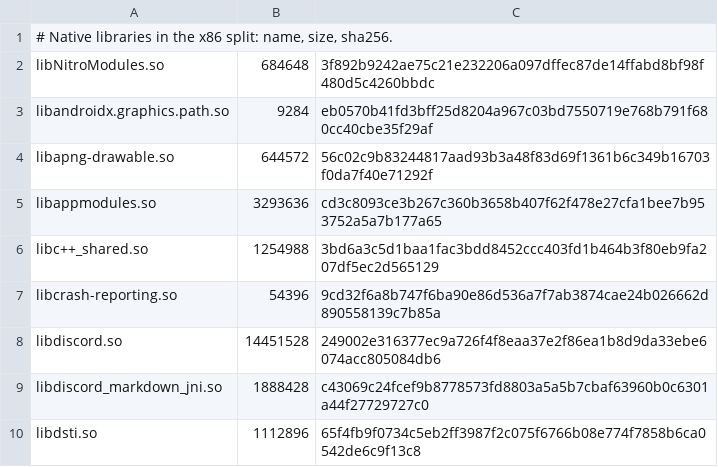
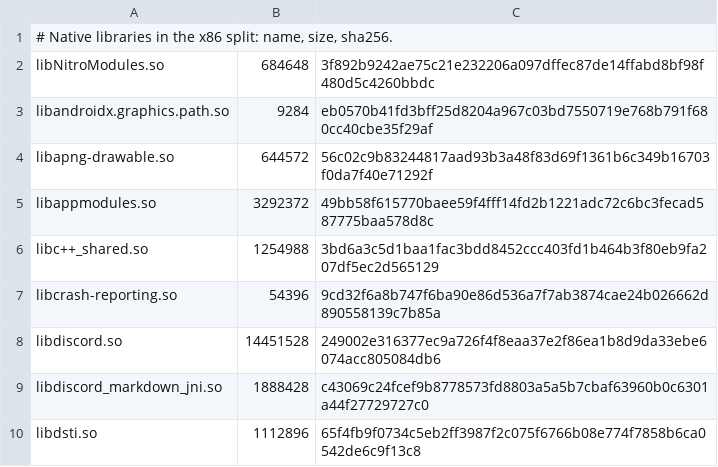
Before and after one commit to superempyrean/phoenix-tracker, a TSV file: latest/abi/x86/libs.tsv, drawn as a sheet; only a part is shown.

```diff
--- a/latest/abi/x86/libs.tsv
+++ b/latest/abi/x86/libs.tsv
@@ -4,3 +4,3 @@ libandroidx.graphics.path.so	9284	eb0570b41fd3bff25d8204a967c03bd7550719e768b791
 libapng-drawable.so	644572	56c02c9b83244817aad93b3a48f83d69f1361b6c349b16703f0da7f40e71292f
-libappmodules.so	3293636	cd3c8093ce3b267c360b3658b407f62f478e27cfa1bee7b953752a5a7b177a65
+libappmodules.so	3292372	49bb58f615770baee59f4fff14fd2b1221adc72c6bc3fecad587775baa578d8c
 libc++_shared.so	1254988	3bd6a3c5d1baa1fac3bdd8452ccc403fd1b464b3f80eb9fa207df5ec2d565129
```
Also changed, not shown: latest/abi/arm64-v8a/libs.tsv, latest/abi/armeabi-v7a/libs.tsv, 14 other files.
